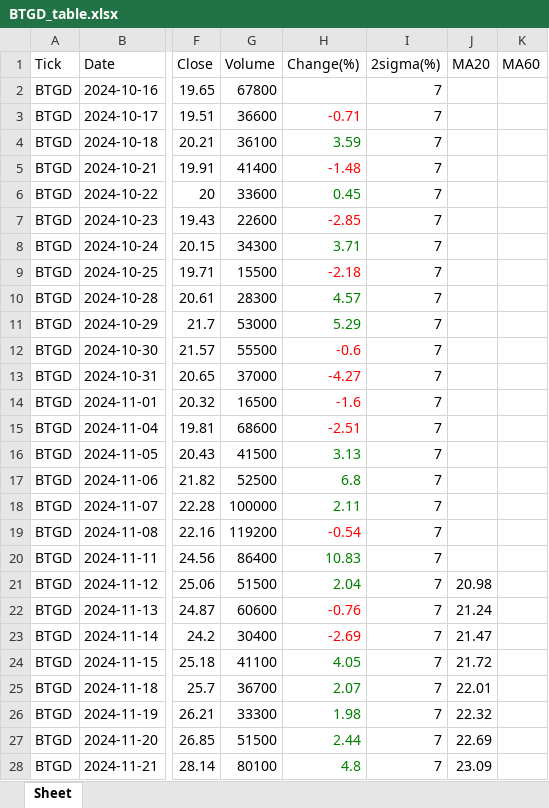
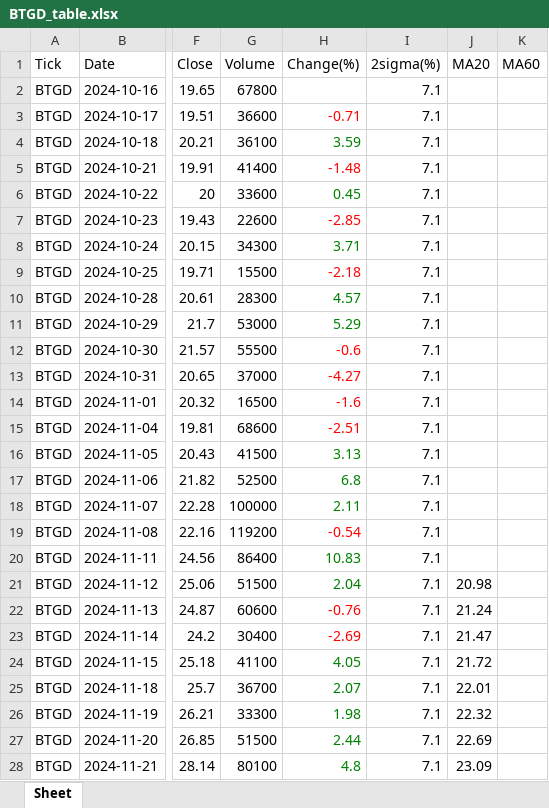
Before and after one commit to jangjb1204-sys/my-python-bot, an Excel workbook: US_stock/BTGD_table.xlsx, sheet Sheet, drawn as a sheet; only a part is shown, gaps mark what is left out; values as stored, in another font and other column widths than the file's, no borders; the diff covers the shown part only; the diff names each change by its address in the sheet, - before the commit and + after, or states it on an @@ line.

```diff
--- a/US_stock/BTGD_table.xlsx (sheet Sheet)
+++ b/US_stock/BTGD_table.xlsx (sheet Sheet)
-I2:I28 (2sigma(%)): 7
+I2:I28 (2sigma(%)): 7.1
```
Also changed, not shown: 433 edited cells elsewhere in this sheet, US_stock/FINX_table.xlsx, US_stock/GOLD_table.xlsx, 41 other files.
